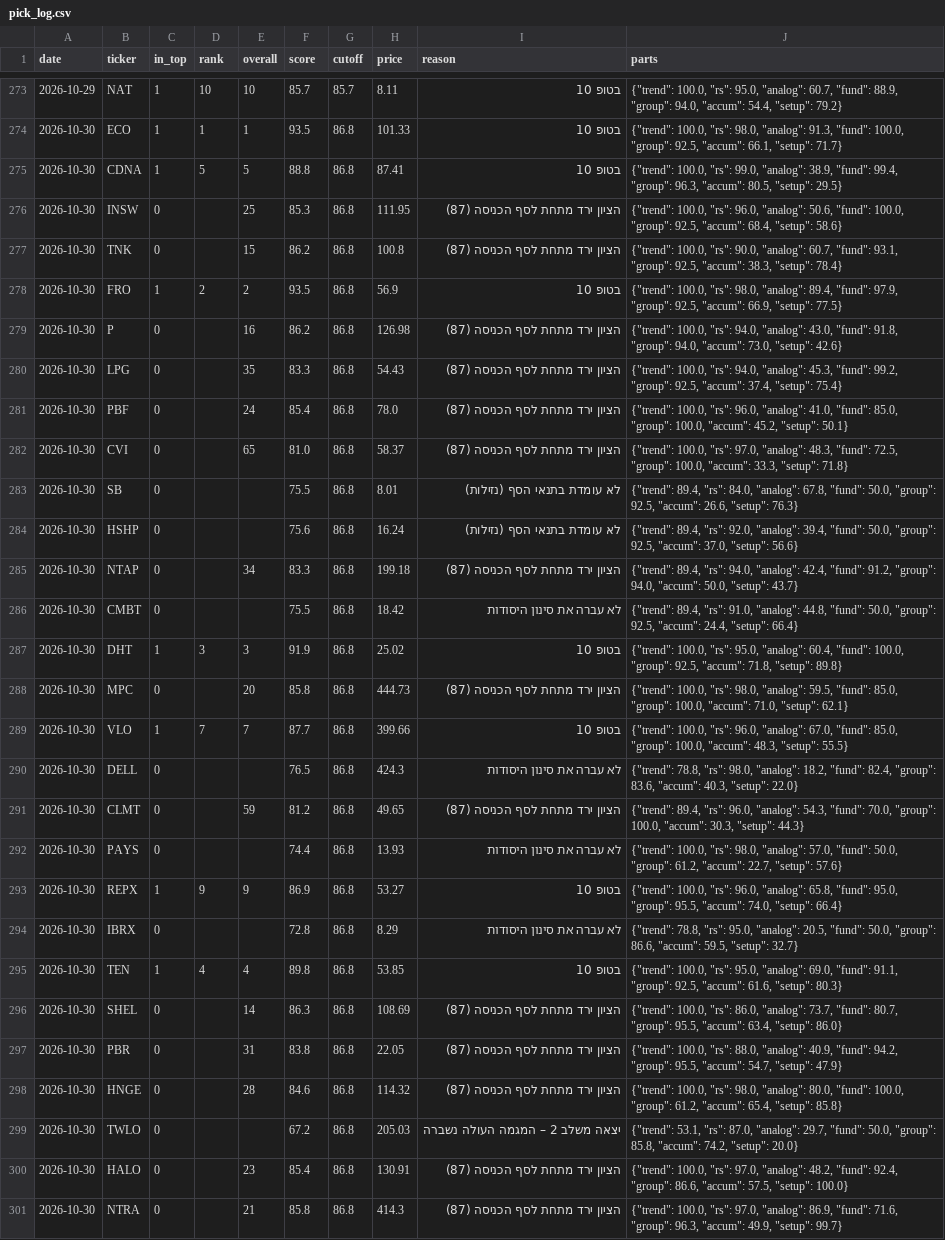
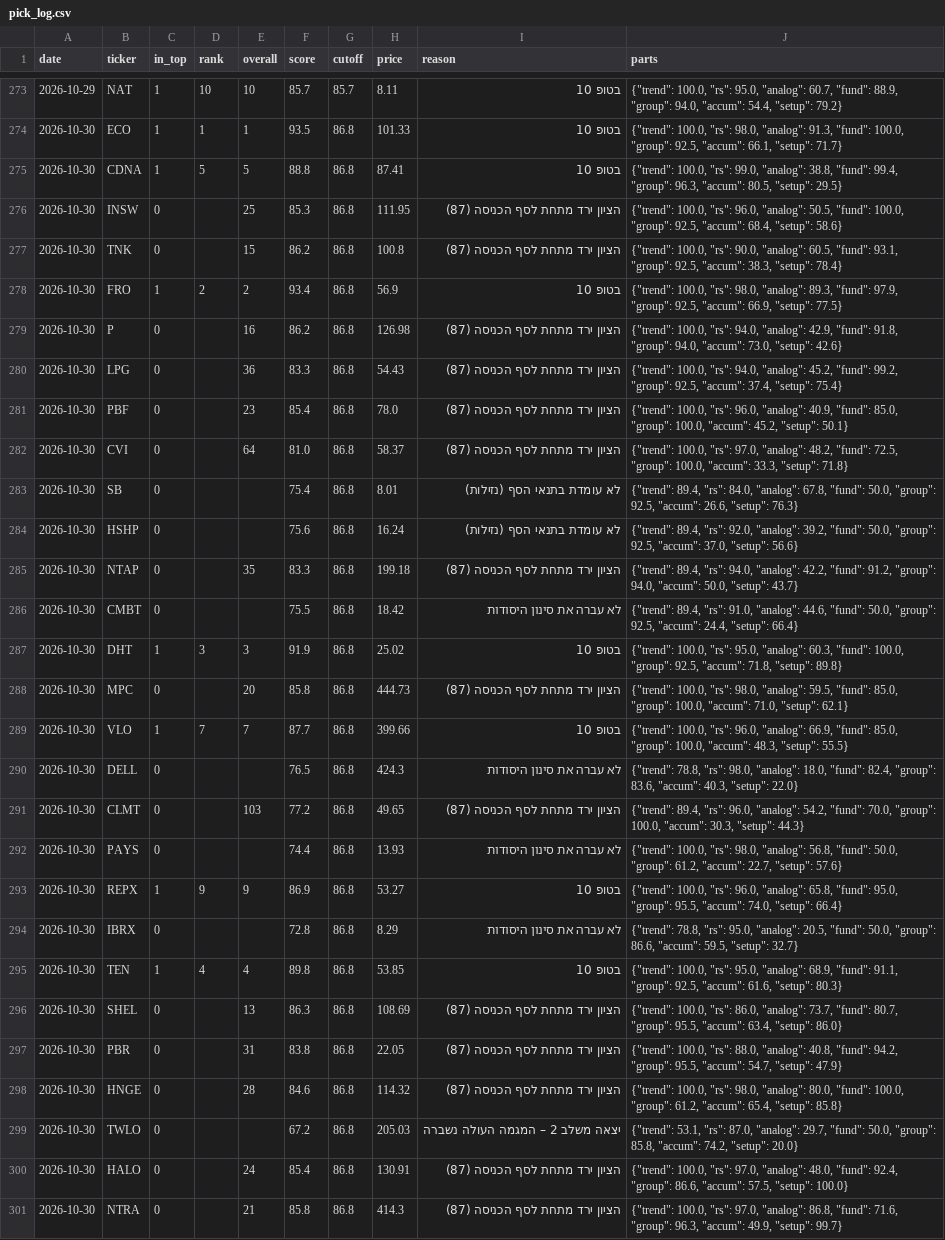
Before and after one commit to OdedAviv1211/stock-radar, a CSV file: data/pick_log.csv, drawn as a sheet; only a part is shown, gaps mark what is left out; the diff covers the shown part only; the diff names each change by its address in the sheet, - before the commit and + after, or states it on an @@ line.

```diff
--- a/data/pick_log.csv
+++ b/data/pick_log.csv
-J275 (parts): …99.0, "analog": 38.9, "fund": 99.4,…
+J275 (parts): …99.0, "analog": 38.8, "fund": 99.4,…
-J276 (parts): …96.0, "analog": 50.6, "fund": 100.0,…
+J276 (parts): …96.0, "analog": 50.5, "fund": 100.0,…
-J277 (parts): …90.0, "analog": 60.7, "fund": 93.1,…
+J277 (parts): …90.0, "analog": 60.5, "fund": 93.1,…
-F278 (score): 93.5
+F278 (score): 93.4
-J278 (parts): …98.0, "analog": 89.4, "fund": 97.9,…
+J278 (parts): …98.0, "analog": 89.3, "fund": 97.9,…
-J279 (parts): …94.0, "analog": 43.0, "fund": 91.8,…
+J279 (parts): …94.0, "analog": 42.9, "fund": 91.8,…
-E280 (overall): 35
+E280 (overall): 36
-J280 (parts): …94.0, "analog": 45.3, "fund": 99.2,…
+J280 (parts): …94.0, "analog": 45.2, "fund": 99.2,…
-E281 (overall): 24
+E281 (overall): 23
-J281 (parts): …96.0, "analog": 41.0, "fund": 85.0,…
+J281 (parts): …96.0, "analog": 40.9, "fund": 85.0,…
-E282 (overall): 65
+E282 (overall): 64
-J282 (parts): …97.0, "analog": 48.3, "fund": 72.5,…
+J282 (parts): …97.0, "analog": 48.2, "fund": 72.5,…
-F283 (score): 75.5
+F283 (score): 75.4
-J284 (parts): …92.0, "analog": 39.4, "fund": 50.0,…
+J284 (parts): …92.0, "analog": 39.2, "fund": 50.0,…
-E285 (overall): 34
+E285 (overall): 35
-J285 (parts): …94.0, "analog": 42.4, "fund": 91.2,…
+J285 (parts): …94.0, "analog": 42.2, "fund": 91.2,…
-J286 (parts): …91.0, "analog": 44.8, "fund": 50.0,…
+J286 (parts): …91.0, "analog": 44.6, "fund": 50.0,…
-J287 (parts): …95.0, "analog": 60.4, "fund": 100.0,…
+J287 (parts): …95.0, "analog": 60.3, "fund": 100.0,…
-J289 (parts): …96.0, "analog": 67.0, "fund": 85.0,…
+J289 (parts): …96.0, "analog": 66.9, "fund": 85.0,…
-J290 (parts): …98.0, "analog": 18.2, "fund": 82.4,…
+J290 (parts): …98.0, "analog": 18.0, "fund": 82.4,…
-E291 (overall): 59
+E291 (overall): 103
-F291 (score): 81.2
+F291 (score): 77.2
-J291 (parts): …96.0, "analog": 54.3, "fund": 70.0,…
+J291 (parts): …96.0, "analog": 54.2, "fund": 70.0,…
-J292 (parts): …98.0, "analog": 57.0, "fund": 50.0,…
+J292 (parts): …98.0, "analog": 56.8, "fund": 50.0,…
-J295 (parts): …95.0, "analog": 69.0, "fund": 91.1,…
+J295 (parts): …95.0, "analog": 68.9, "fund": 91.1,…
-E296 (overall): 14
+E296 (overall): 13
-J297 (parts): …88.0, "analog": 40.9, "fund": 94.2,…
+J297 (parts): …88.0, "analog": 40.8, "fund": 94.2,…
-E300 (overall): 23
+E300 (overall): 24
-J300 (parts): …97.0, "analog": 48.2, "fund": 92.4,…
+J300 (parts): …97.0, "analog": 48.0, "fund": 92.4,…
-J301 (parts): …97.0, "analog": 86.9, "fund": 71.6,…
+J301 (parts): …97.0, "analog": 86.8, "fund": 71.6,…
```
Also changed, not shown: 4 edited cells elsewhere in this file, data/dips_history.csv, data/paper_log.csv, 7 other files.
